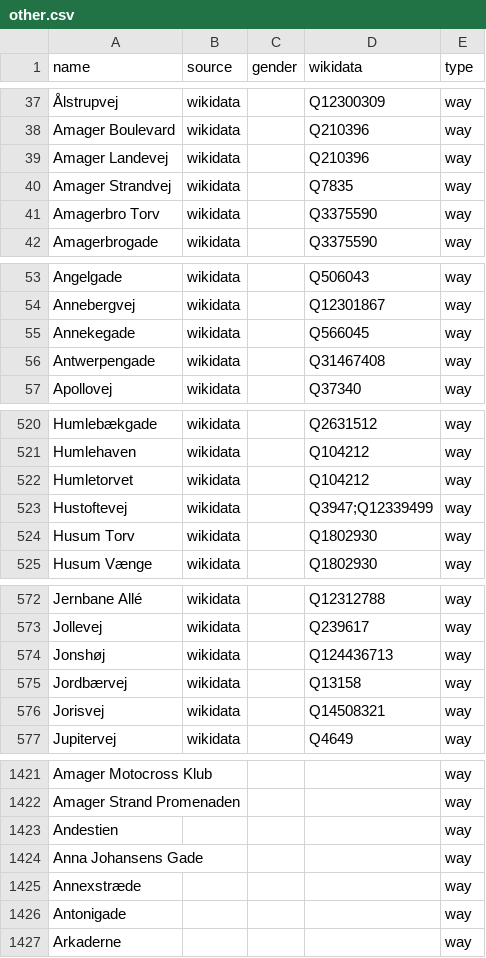
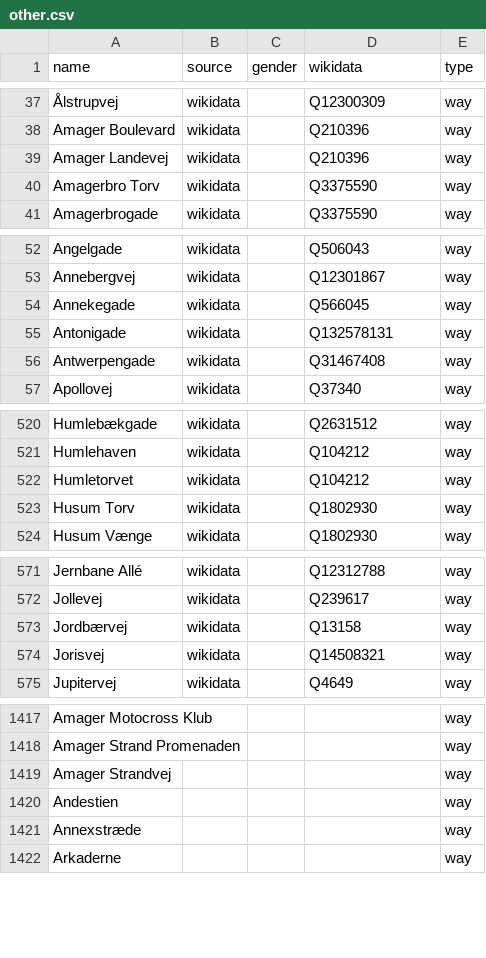
Before and after one commit to EqualStreetNames/equalstreetnames-copenhagen, a CSV file: data/other.csv, drawn as a sheet; only a part is shown, gaps mark what is left out; removed rows and columns are numbered as before the commit, all else as after; the diff covers the shown part only; the diff names each change by its address in the sheet, - before the commit and + after, or states it on an @@ line.

```diff
--- a/data/other.csv
+++ b/data/other.csv
-row 40: Amager Strandvej | wikidata |  | Q7835 | way
+row 55: Antonigade | wikidata |  | Q132578131 | way
-row 523: Hustoftevej | wikidata |  | Q3947;Q12339499 | way
-row 574: Jonshøj | wikidata |  | Q124436713 | way
+row 1419: Amager Strandvej |  |  |  | way
-row 1424: Anna Johansens Gade |  |  |  | way
-row 1426: Antonigade |  |  |  | way
```
Also changed, not shown: 4 added rows, 17 removed rows and 1 edited cell elsewhere in this file, data/gender.csv, 3 other files.
